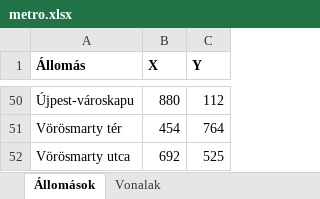
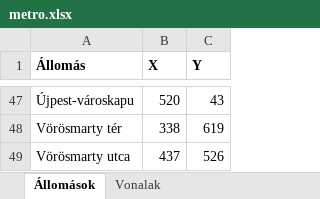
Before and after one commit to borosbence/Metro-WPF, an Excel workbook: Metro/Data/metro.xlsx, sheet Állomások, drawn as a sheet; only a part is shown, gaps mark what is left out; values as stored, in another font and other column widths than the file's, no borders; addresses are those after the commit; the diff covers the shown part only; the diff names each change by its address in the sheet, - before the commit and + after, or states it on an @@ line.

```diff
--- a/Metro/Data/metro.xlsx (sheet Állomások)
+++ b/Metro/Data/metro.xlsx (sheet Állomások)
-B47 (X): 880
+B47 (X): 520
-C47 (Y): 112
+C47 (Y): 43
-B48 (X): 454
+B48 (X): 338
-C48 (Y): 764
+C48 (Y): 619
-B49 (X): 692
+B49 (X): 437
-C49 (Y): 525
+C49 (Y): 526
```
Also changed, not shown: 2 added rows, 5 removed rows and 86 edited cells elsewhere in this sheet, sheet Vonalak, Metro.Tests/Data/metro.xlsx, 6 other files.
